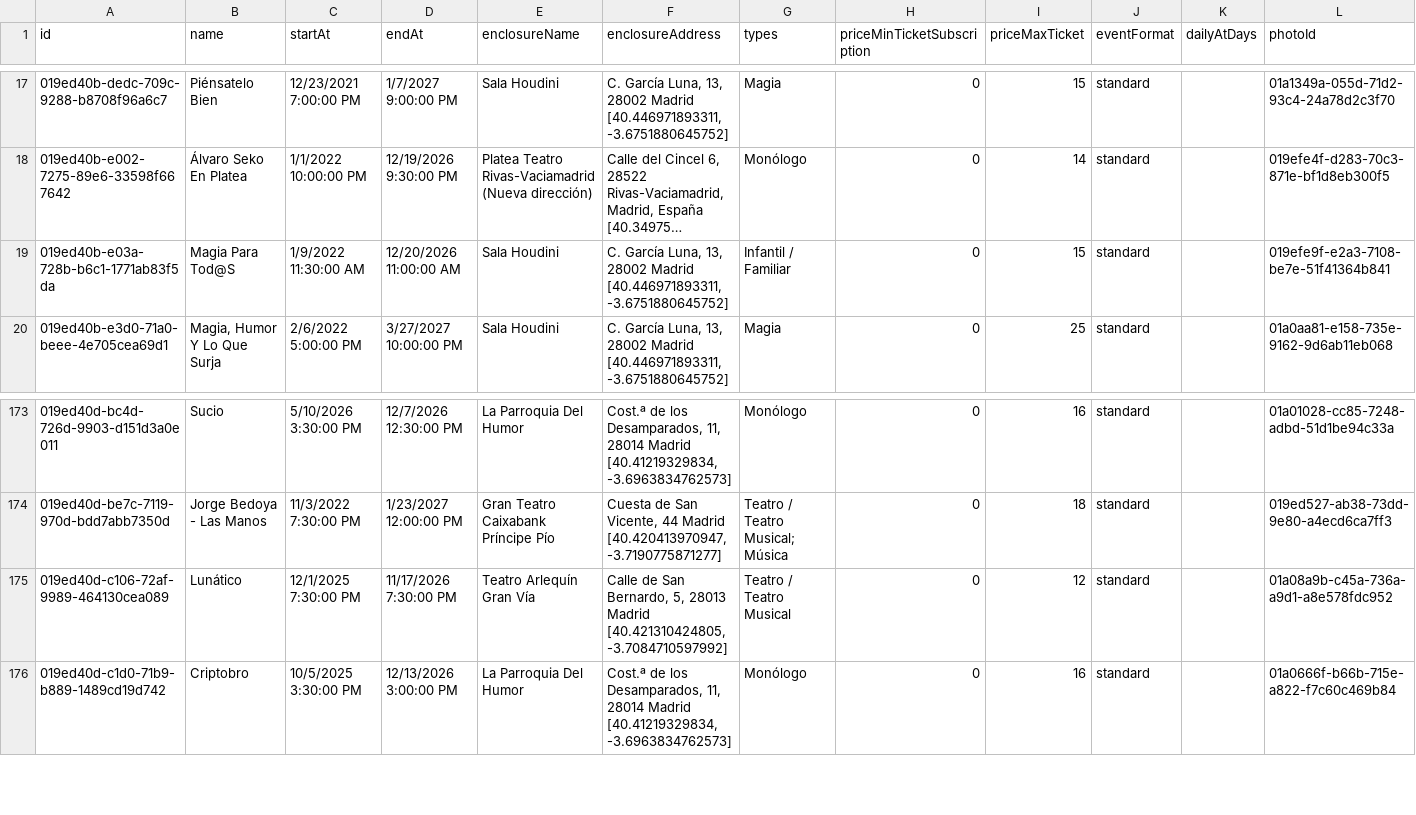
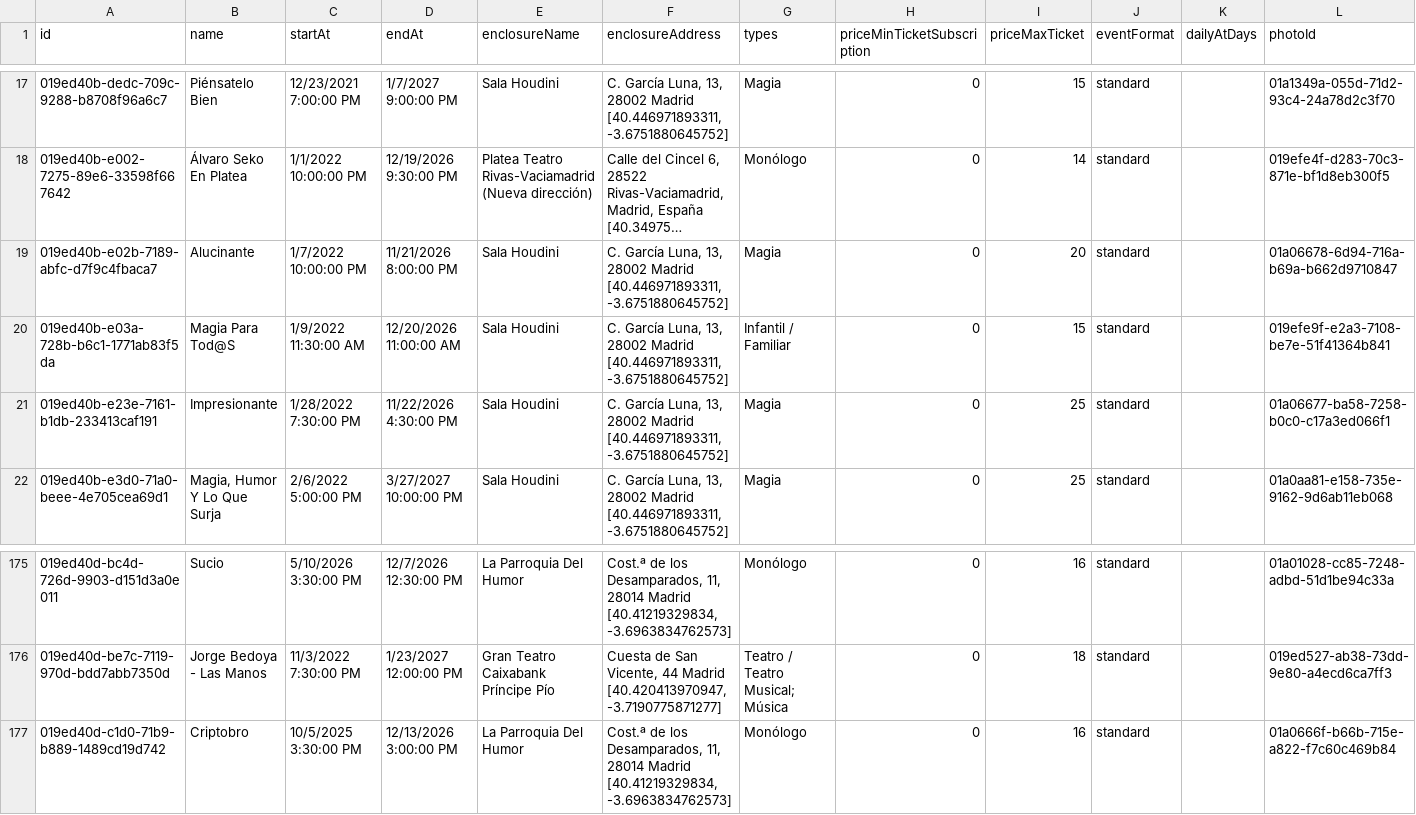
Before and after one commit to valonsot/ScheduleScript, a CSV file: nombres_eventos.csv, drawn as a sheet; only a part is shown, gaps mark what is left out; long unchanged cells end in …; removed rows and columns are numbered as before the commit, all else as after; the diff names each change by its address in the sheet, - before the commit and + after, or states it on an @@ line.

```diff
--- a/nombres_eventos.csv
+++ b/nombres_eventos.csv
+row 19: 019ed40b-e02b-7189-abfc-d7f9c4fbaca7 | Alucinante | 1/7/2022 10:00:00 PM | 11/21/2026 8:00:00 PM | Sala Houdini | C. García Luna, 13, 28002 Madrid [40.446971893311, -3.6751880645752] | Magia | 0 | 20 | standard |  | 01a06678-6d94-716a-b69a-b662d9710847
+row 21: 019ed40b-e23e-7161-b1db-233413caf191 | Impresionante | 1/28/2022 7:30:00 PM | 11/22/2026 4:30:00 PM | Sala Houdini | C. García Luna, 13, 28002 Madrid [40.446971893311, -3.6751880645752] | Magia | 0 | 25 | standard |  | 01a06677-ba58-7258-b0c0-c17a3ed066f1
-row 175: 019ed40d-c106-72af-9989-464130cea089 | Lunático | 12/1/2025 7:30:00 PM | 11/17/2026 7:30:00 PM | Teatro Arlequín Gran Vía | Calle de San Bernardo, 5, 28013 Madrid [40.421310424805, -3.7084710597992] | Teatro / Teatro Musical | 0 | 12 | standard |  | 01a08a9b-c45a-736a-a9d1-a8e578fdc952
```
